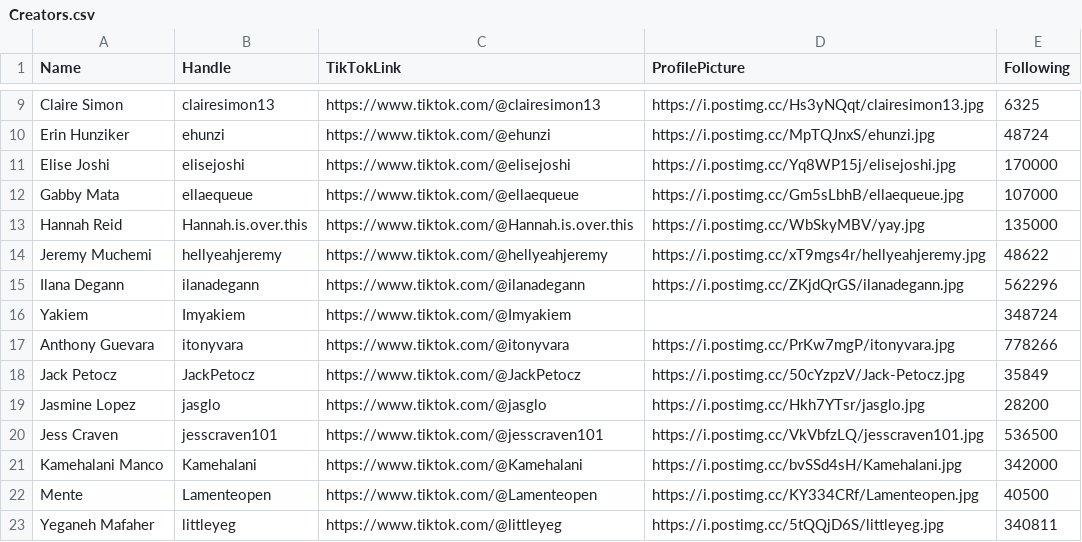
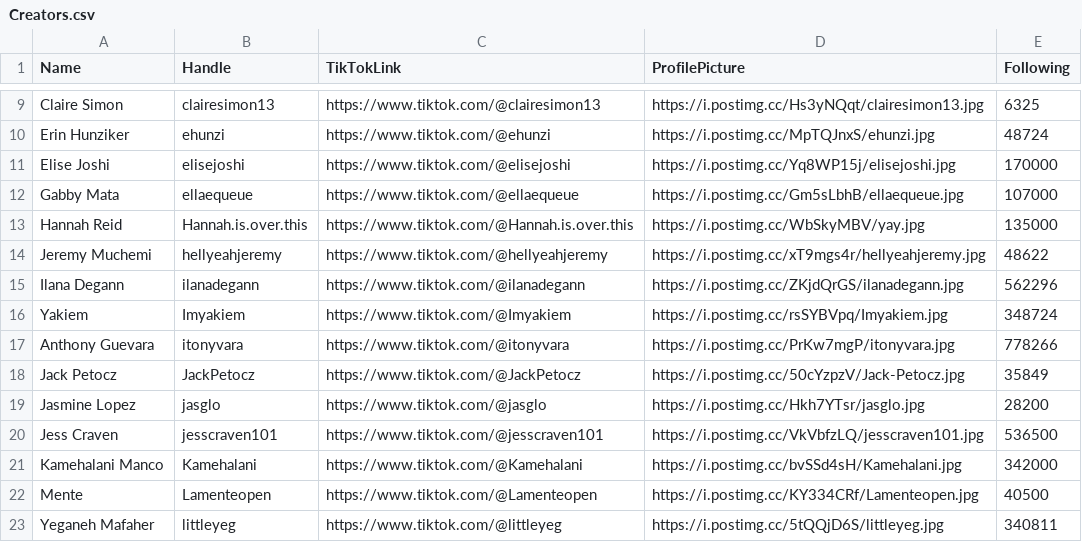
Before and after one commit to genzforchange/AECJ, a CSV file: Creators.csv, drawn as a sheet; only a part is shown, gaps mark what is left out.

Commit message:
pfp

```diff
--- a/Creators.csv
+++ b/Creators.csv
@@ -15,3 +15,3 @@ Jeremy Muchemi,hellyeahjeremy,https://www.tiktok.com/@hellyeahjeremy,https://i.p
 Ilana Degann,ilanadegann,https://www.tiktok.com/@ilanadegann,https://i.postimg.cc/ZKjdQrGS/ilanadegann.jpg,562296
-Yakiem ,Imyakiem,https://www.tiktok.com/@Imyakiem,,348724
+Yakiem ,Imyakiem,https://www.tiktok.com/@Imyakiem,https://i.postimg.cc/rsSYBVpq/Imyakiem.jpg,348724
 Anthony Guevara,itonyvara,https://www.tiktok.com/@itonyvara,https://i.postimg.cc/PrKw7mgP/itonyvara.jpg,778266
```
